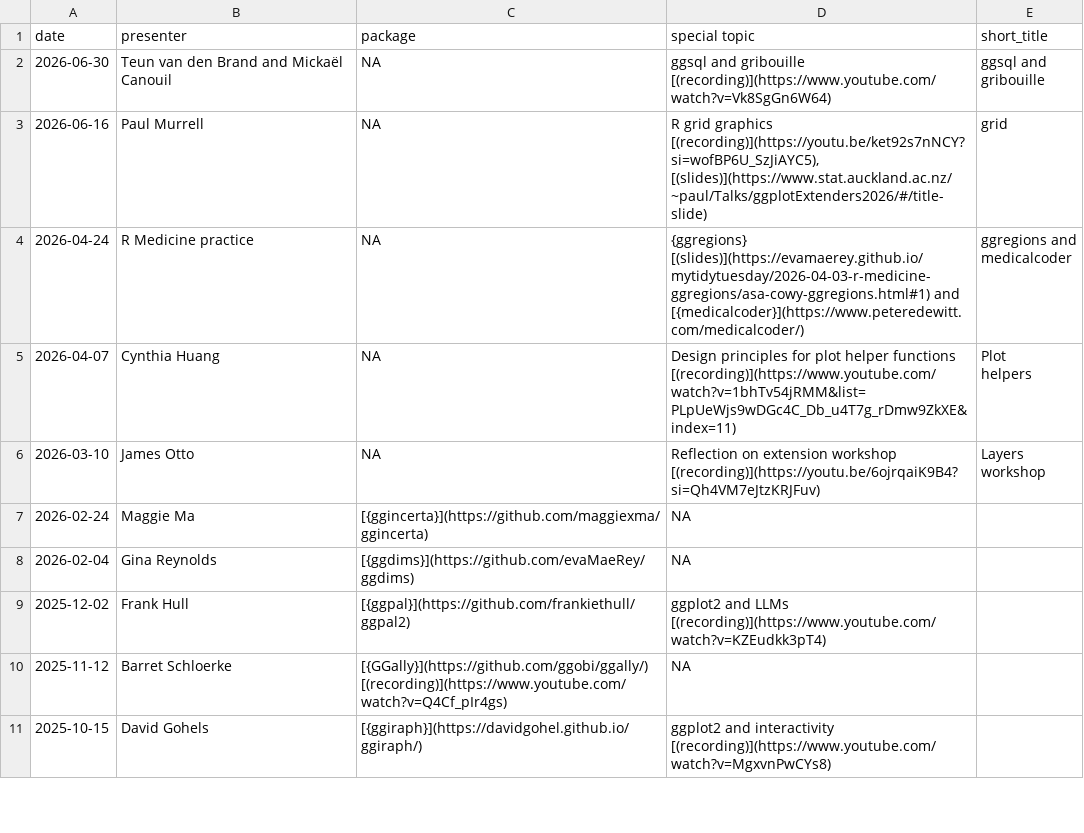
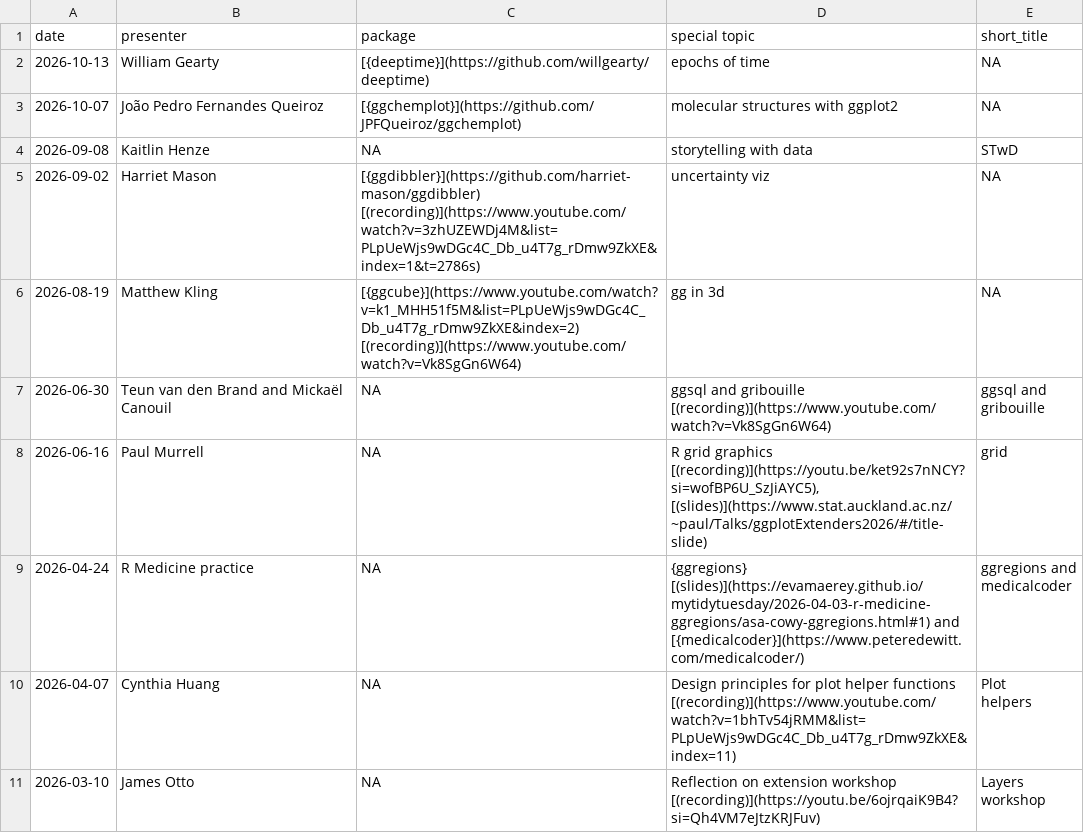
Before and after one commit to ggplot2-extenders/ggplot-extension-club, a CSV file: meetings.csv, drawn as a sheet; only a part is shown; the shorter side is filled out with more unchanged rows; the diff names each change by its address in the sheet, - before the commit and + after, or states it on an @@ line.

```diff
--- a/meetings.csv
+++ b/meetings.csv
+row 2: 2026-10-13 | William Gearty | [{deeptime}](https://github.com/willgearty/deeptime) | epochs of time | NA
+row 3: 2026-10-07 | João Pedro Fernandes Queiroz | [{ggchemplot}](https://github.com/JPFQueiroz/ggchemplot) | molecular structures with ggplot2 | NA
+row 4: 2026-09-08 | Kaitlin Henze | NA | storytelling with data | STwD
+row 5: 2026-09-02 | Harriet Mason | [{ggdibbler}](https://github.com/harriet-mason/ggdibbler) [(recording)](https://www.youtube.com/watch?v=3zhUZEWDj4M&list=PLpUeWjs9wDGc4C_Db_u4T7g_rDmw9ZkXE&index=1&t=2786s) | uncertainty viz | NA
+row 6: 2026-08-19 | Matthew Kling | [{ggcube}](https://www.youtube.com/watch?v=k1_MHH51f5M&list=PLpUeWjs9wDGc4C_Db_u4T7g_rDmw9ZkXE&index=2) [(recording)](https://www.youtube.com/watch?v=Vk8SgGn6W64) | gg in 3d | NA
```
Also changed, not shown: 20 other files.
